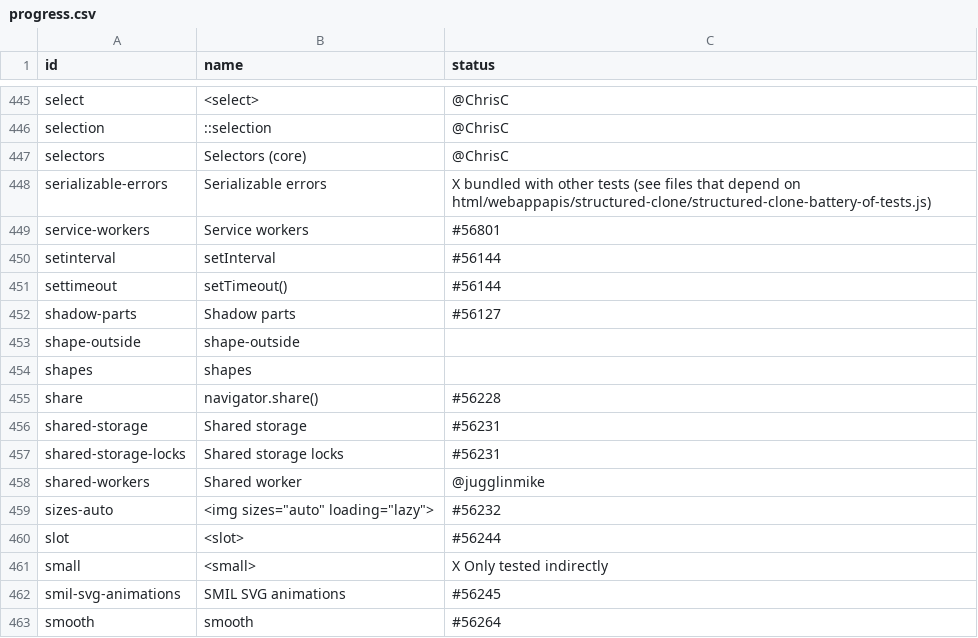
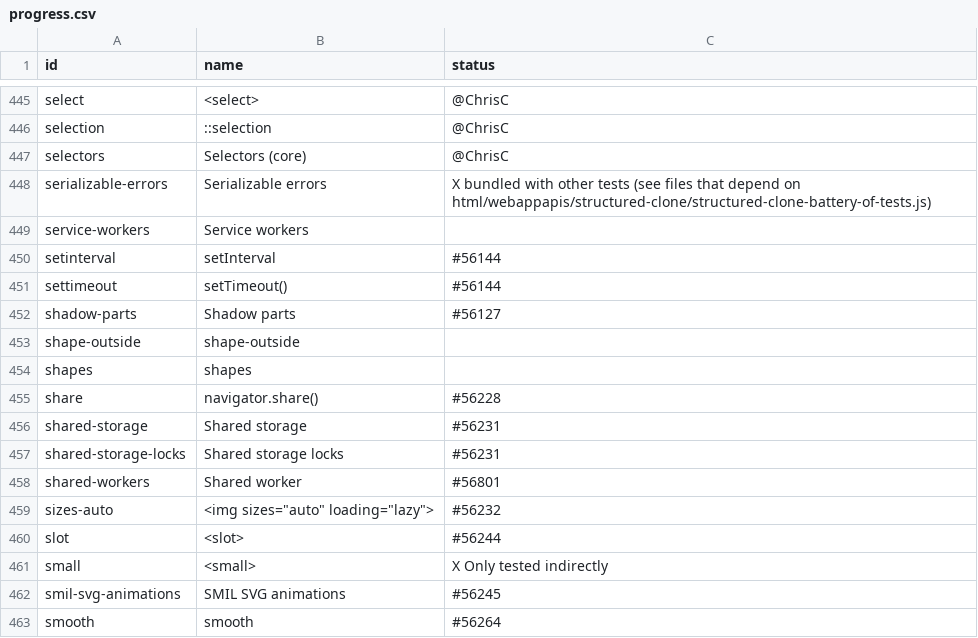
Before and after one commit to bocoup/wpt-classification-tools, a CSV file: progress.csv, drawn as a sheet; only a part is shown, gaps mark what is left out.

Commit message:
Fix typo

```diff
--- a/progress.csv
+++ b/progress.csv
@@ -448,3 +448,3 @@ selectors,Selectors (core),@ChrisC
 serializable-errors,Serializable errors,X bundled with other tests (see files that depend on html/webappapis/structured-clone/structured-clone-battery-of-tests.js)
-service-workers,Service workers,#56801
+service-workers,Service workers,
 setinterval,setInterval,#56144
@@ -457,3 +457,3 @@ shared-storage,Shared storage,#56231
 shared-storage-locks,Shared storage locks,#56231
-shared-workers,Shared worker,@jugglinmike
+shared-workers,Shared worker,#56801
 sizes-auto,"<img sizes=""auto"" loading=""lazy"">",#56232
```
